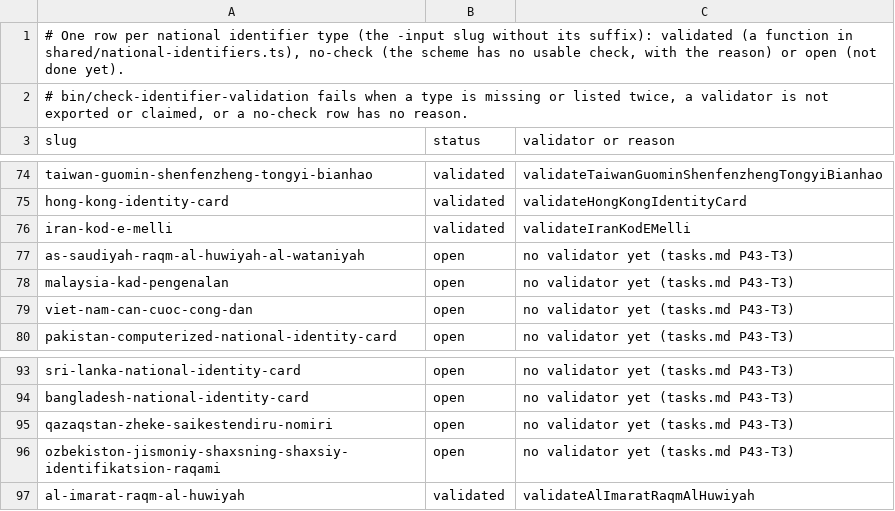
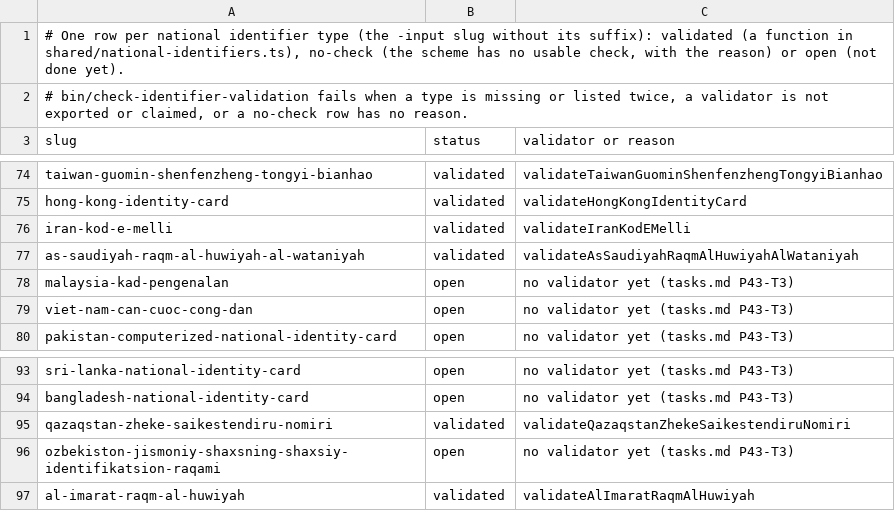
Before and after one commit to LilyDesignSystem/lily-design-system, a TSV file: shared/national-identifiers.tsv, drawn as a sheet; only a part is shown, gaps mark what is left out; the diff covers the shown part only.

```diff
--- a/shared/national-identifiers.tsv
+++ b/shared/national-identifiers.tsv
@@ -76,3 +76,3 @@ hong-kong-identity-card	validated	validateHongKongIdentityCard
 iran-kod-e-melli	validated	validateIranKodEMelli
-as-saudiyah-raqm-al-huwiyah-al-wataniyah	open	no validator yet (tasks.md P43-T3)
+as-saudiyah-raqm-al-huwiyah-al-wataniyah	validated	validateAsSaudiyahRaqmAlHuwiyahAlWataniyah
 malaysia-kad-pengenalan	open	no validator yet (tasks.md P43-T3)
@@ -94,3 +94,3 @@ sri-lanka-national-identity-card	open	no validator yet (tasks.md P43-T3)
 bangladesh-national-identity-card	open	no validator yet (tasks.md P43-T3)
-qazaqstan-zheke-saikestendiru-nomiri	open	no validator yet (tasks.md P43-T3)
+qazaqstan-zheke-saikestendiru-nomiri	validated	validateQazaqstanZhekeSaikestendiruNomiri
 ozbekiston-jismoniy-shaxsning-shaxsiy-identifikatsion-raqami	open	no validator yet (tasks.md P43-T3)
```
Also changed, not shown: 12 edited cells elsewhere in this file, 18 other files.
